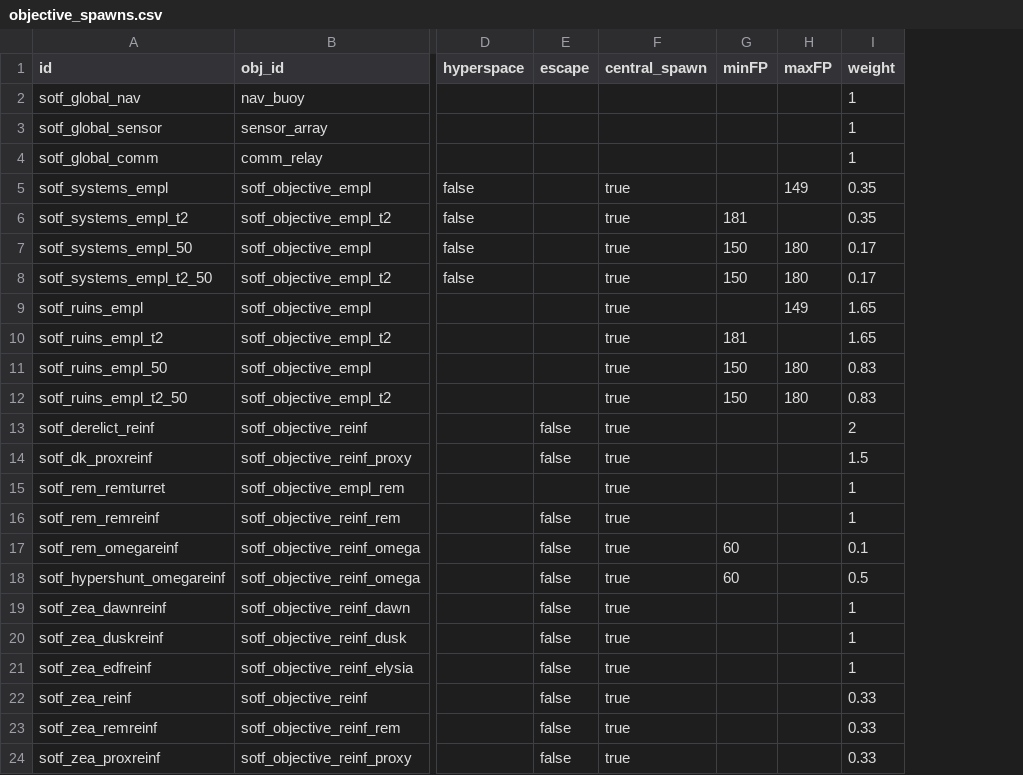
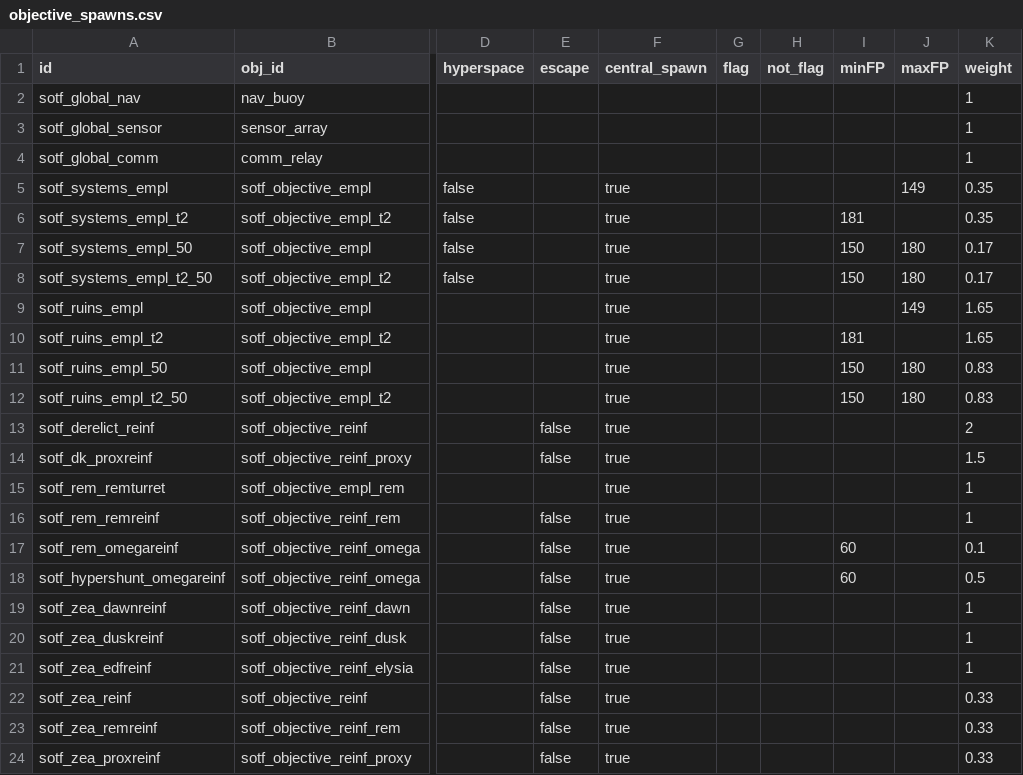
Before and after one commit to InventRaccoon/secrets-of-the-frontier, a CSV file: data/config/sotf/objective_spawns.csv, drawn as a sheet; only a part is shown, gaps mark what is left out; the diff names each change by its address in the sheet, - before the commit and + after, or states it on an @@ line.

Commit message:
Objective flag checks added, Haunted dream VFX changes

```diff
--- a/data/config/sotf/objective_spawns.csv
+++ b/data/config/sotf/objective_spawns.csv
+column G (flag), empty
+column H (not_flag), empty
```
Also changed, not shown: data/campaign/rules.csv, 14 other files.
